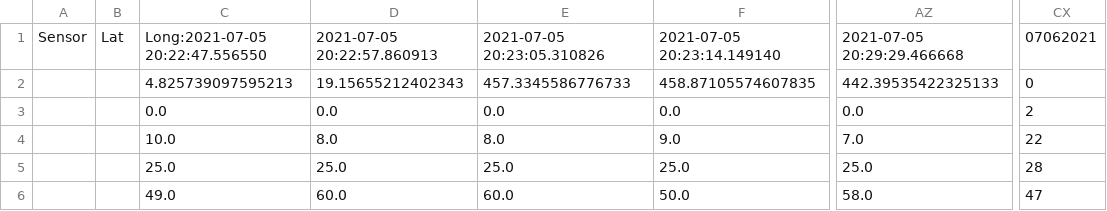
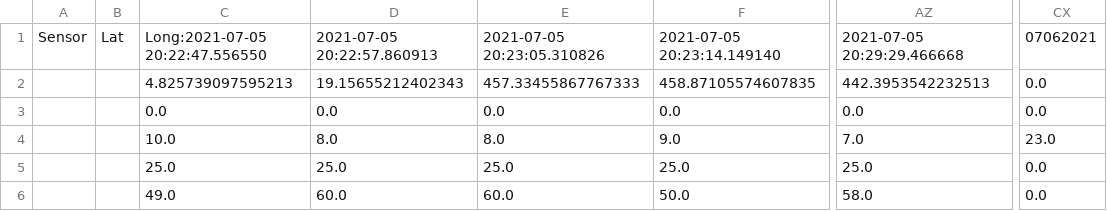
Before and after one commit to joykrupinski/HerbyFinal, a CSV file: test.csv, drawn as a sheet; only a part is shown, gaps mark what is left out; the diff names each change by its address in the sheet, - before the commit and + after, or states it on an @@ line.

Commit message:
auto commit

```diff
--- a/test.csv
+++ b/test.csv
-E2: 457.3345586776733
+E2: 457.33455867767333
-AZ2: 442.39535422325133
+AZ2: 442.3953542232513
-CX2: 0
+CX2: 0.0
-CX3: 2
+CX3: 0.0
-CX4: 22
+CX4: 23.0
-CX5: 28
+CX5: 0.0
-CX6: 47
+CX6: 0.0
```
